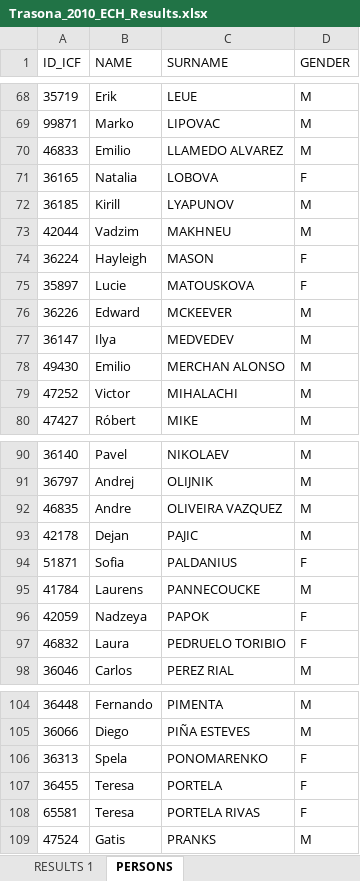
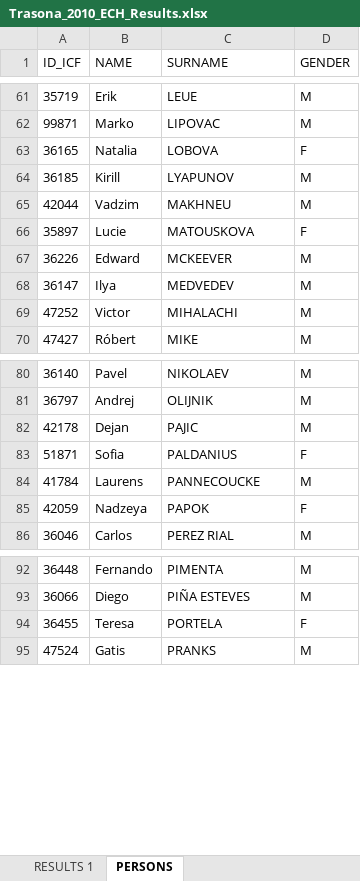
Before and after one commit to kenderfoka/race-sheets, an Excel workbook: events/Trasona_2010_ECH/Trasona_2010_ECH_Results.xlsx, sheet PERSONS, drawn as a sheet; only a part is shown, gaps mark what is left out; values as stored, in another font and other column widths than the file's, no borders; the diff covers the shown part only; the diff names each change by its address in the sheet, - before the commit and + after, or states it on an @@ line.

```diff
--- a/events/Trasona_2010_ECH/Trasona_2010_ECH_Results.xlsx (sheet PERSONS)
+++ b/events/Trasona_2010_ECH/Trasona_2010_ECH_Results.xlsx (sheet PERSONS)
-row 70: 46833 | Emilio | LLAMEDO ALVAREZ | M
-row 74: 36224 | Hayleigh | MASON | F
-row 78: 49430 | Emilio | MERCHAN ALONSO | M
-row 92: 46835 | Andre | OLIVEIRA VAZQUEZ | M
-row 97: 46832 | Laura | PEDRUELO TORIBIO | F
-row 106: 36313 | Spela | PONOMARENKO | F
-row 108: 65581 | Teresa | PORTELA RIVAS | F
```
Also changed, not shown: 12 removed rows elsewhere in this sheet, sheet RESULTS 1, 1 other file.
